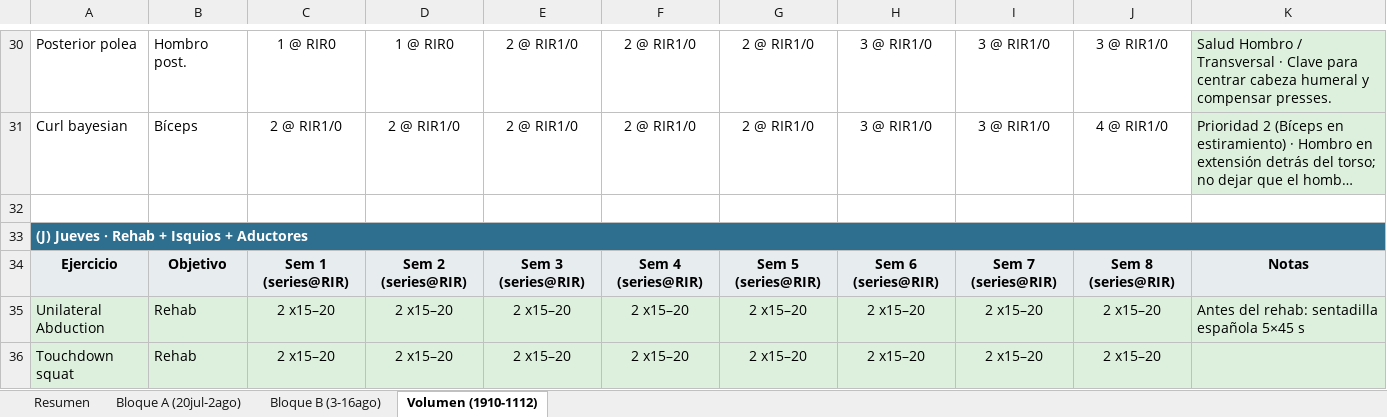
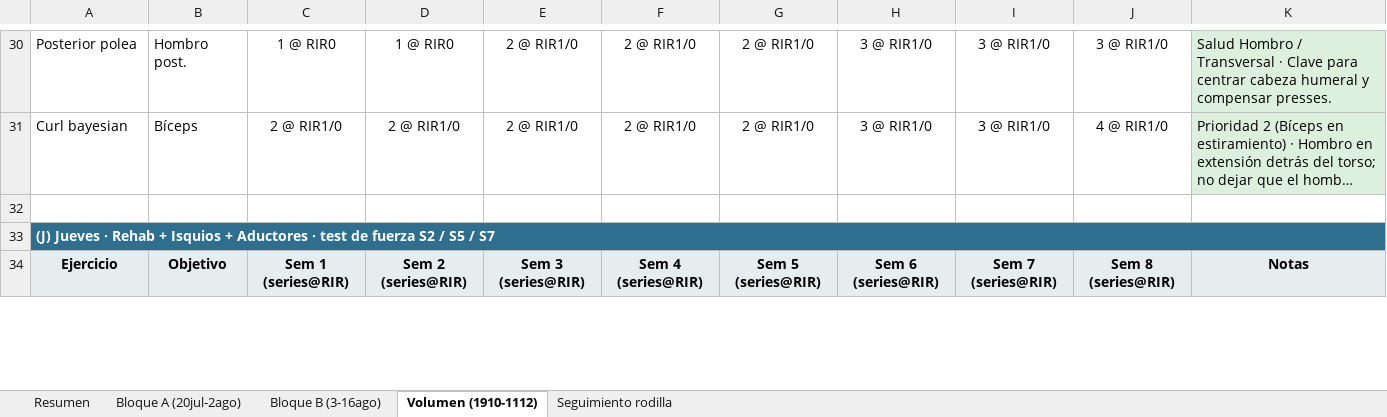
Before and after one commit to victor-rueda02/app-gym, an Excel workbook: Plan_8sem_vol_definitivo_con_cardio.xlsx, sheet Volumen (1910-1112), drawn as a sheet; only a part is shown, gaps mark what is left out; long unchanged cells end in …; values as stored, in another font and other column widths than the file's, no borders; removed rows and columns are numbered as before the commit, all else as after; the diff covers the shown part only; the diff names each change by its address in the sheet, - before the commit and + after, or states it on an @@ line.

```diff
--- a/Plan_8sem_vol_definitivo_con_cardio.xlsx (sheet Volumen (1910-1112))
+++ b/Plan_8sem_vol_definitivo_con_cardio.xlsx (sheet Volumen (1910-1112))
+sheet tab: Seguimiento rodilla
-A33: …+ Aductores
+A33: …+ Aductores · test de fuerza S2 / S5 / S7
-B33:K33 fill: none
+B33:K33 fill: #2E6E8E
-row 35: Unilateral Abduction | Rehab | 2 x15–20 | 2 x15–20 | 2 x15–20 | 2 x15–20 | 2 x15–20 | 2 x15–20 | 2 x15–20 | 2 x15–20 | Antes del rehab: sentadilla española 5×45 s
-row 36: Touchdown squat | Rehab | 2 x15–20 | 2 x15–20 | 2 x15–20 | 2 x15–20 | 2 x15–20 | 2 x15–20 | 2 x15–20 | 2 x15–20
```
Also changed, not shown: 40 added rows, 18 removed rows, 37 edited cells and cell formats elsewhere in this sheet, sheet Bloque A (20jul-2ago), sheet Bloque B (3-16ago), sheet Resumen, formulas that keep their value, 15 other files.
